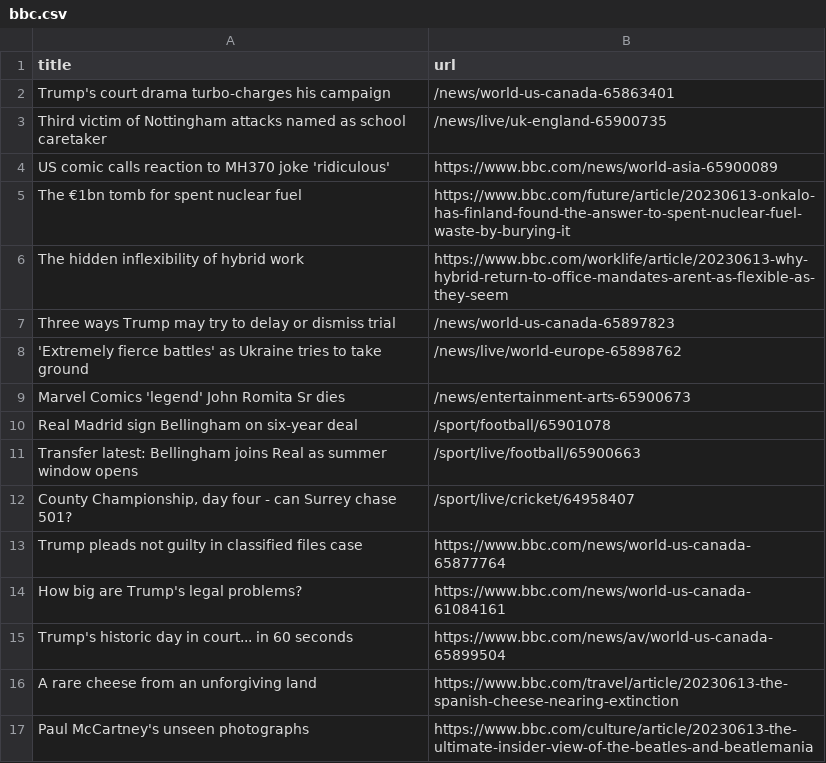
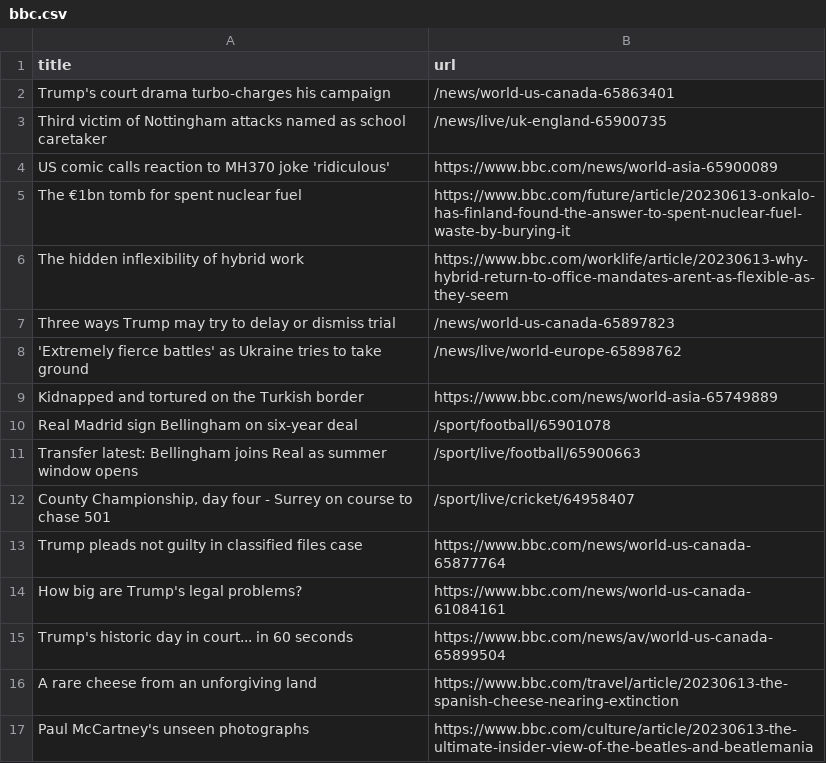
Before and after one commit to terril68/automatic-scraper, a CSV file: bbc.csv, drawn as a sheet; only a part is shown.

```diff
--- a/bbc.csv
+++ b/bbc.csv
@@ -8,6 +8,6 @@ Three ways Trump may try to delay or dismiss trial,/news/world-us-canada-6589782
 'Extremely fierce battles' as Ukraine tries to take ground,/news/live/world-europe-65898762
-Marvel Comics 'legend' John Romita Sr dies,/news/entertainment-arts-65900673
+Kidnapped and tortured on the Turkish border,https://www.bbc.com/news/world-asia-65749889
 Real Madrid sign Bellingham on six-year deal,/sport/football/65901078
 Transfer latest: Bellingham joins Real as summer window opens,/sport/live/football/65900663
-"County Championship, day four - can Surrey chase 501?",/sport/live/cricket/64958407
+"County Championship, day four - Surrey on course to chase 501",/sport/live/cricket/64958407
 Trump pleads not guilty in classified files case,https://www.bbc.com/news/world-us-canada-65877764
```
